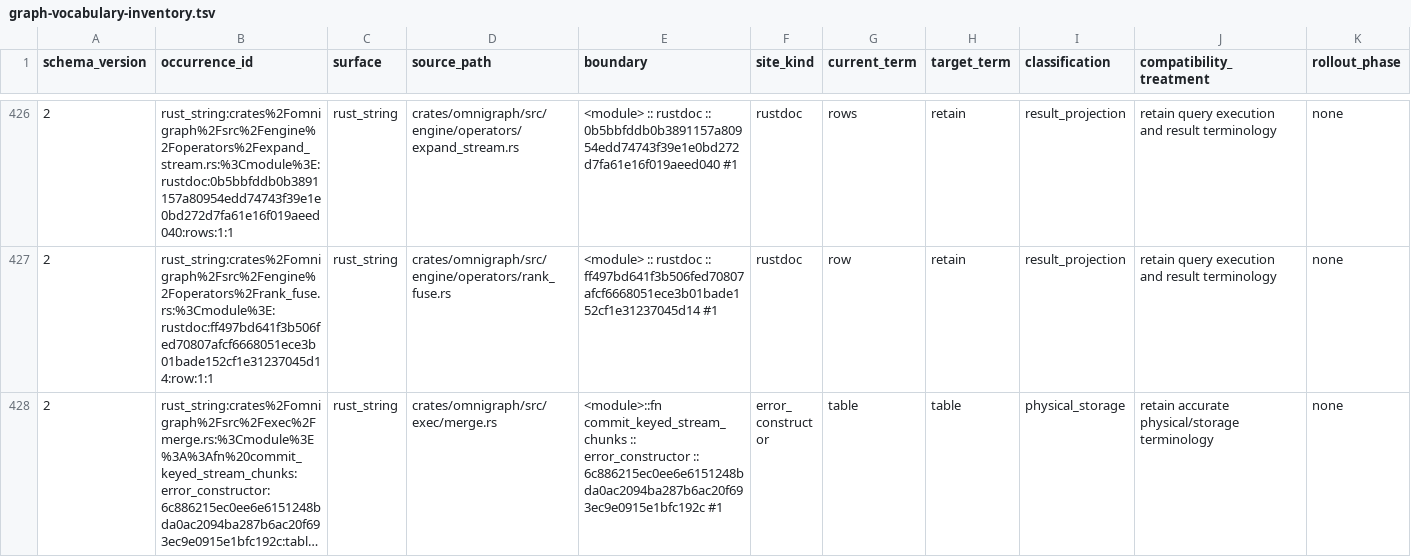
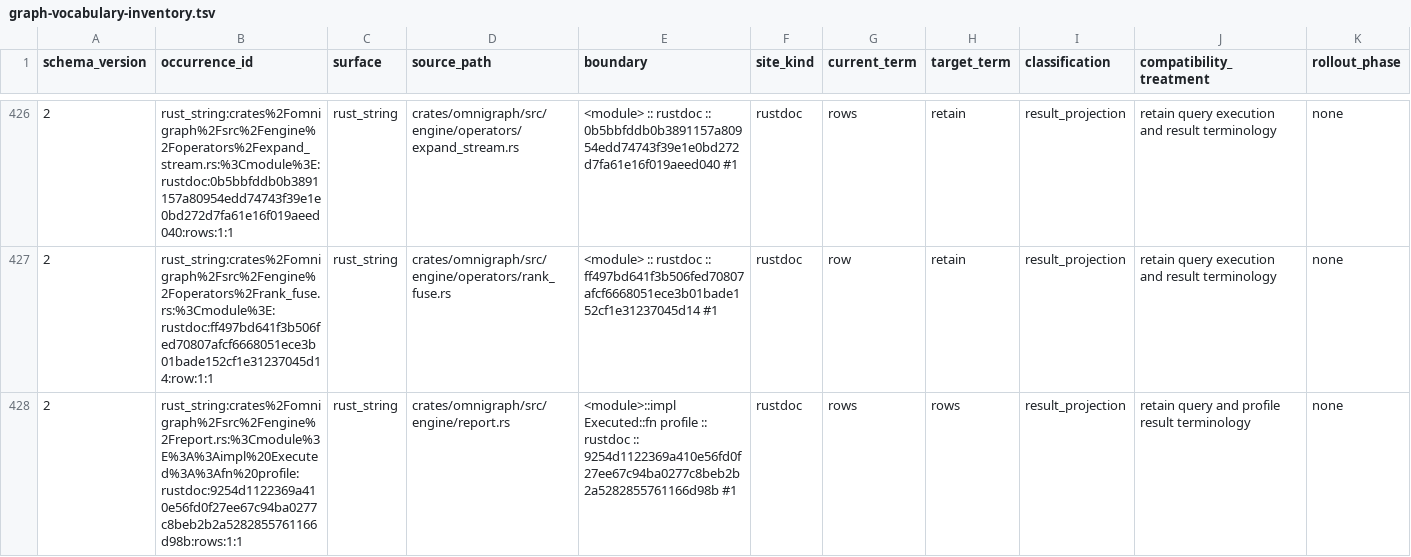
Before and after one commit to EnzoTironi/omnigraph, a TSV file: tools/omnigraph-vocabulary-guard/graph-vocabulary-inventory.tsv, drawn as a sheet; only a part is shown, gaps mark what is left out; the shorter side is filled out with more unchanged rows; long unchanged cells end in …; rows hold the shown columns only; the diff covers the shown part only; the diff names each change by its address in the sheet, - before the commit and + after, or states it on an @@ line.

Commit message:
feat(engine): expose ann diagnostics and budget native writer buffers (#1086)
* feat(engine): expose ann diagnostics and budget native writer buffers

* test(gqt): validate ANN diagnostics in query reports

* docs(engine): clarify ANN counters and writer buffer thresholds

```diff
--- a/tools/omnigraph-vocabulary-guard/graph-vocabulary-inventory.tsv
+++ b/tools/omnigraph-vocabulary-guard/graph-vocabulary-inventory.tsv
+row 428: 2 | rust_string:crates%2Fomnigraph%2Fsrc%2Fengine%2Freport.rs:%3Cmodule%3E%3A%3Aimpl%20Executed%3A%3Afn%20profile:rustdoc:9254d1122369a410e56fd0f27ee67c94ba0277c8beb2b2a5282855761166d98b:rows:1:1 | rust_string | crates/omnigraph/src/engine/report.rs | <module>::impl Executed::fn profile :: rustdoc :: 9254d1122369a410e56fd0f27ee67c94ba0277c8beb2b2a5282855761166d98b #1 | rustdoc | rows | rows | result_projection | retain query and profile result terminology | none
```
Also changed, not shown: 2 added rows elsewhere in this file, 26 other files.
